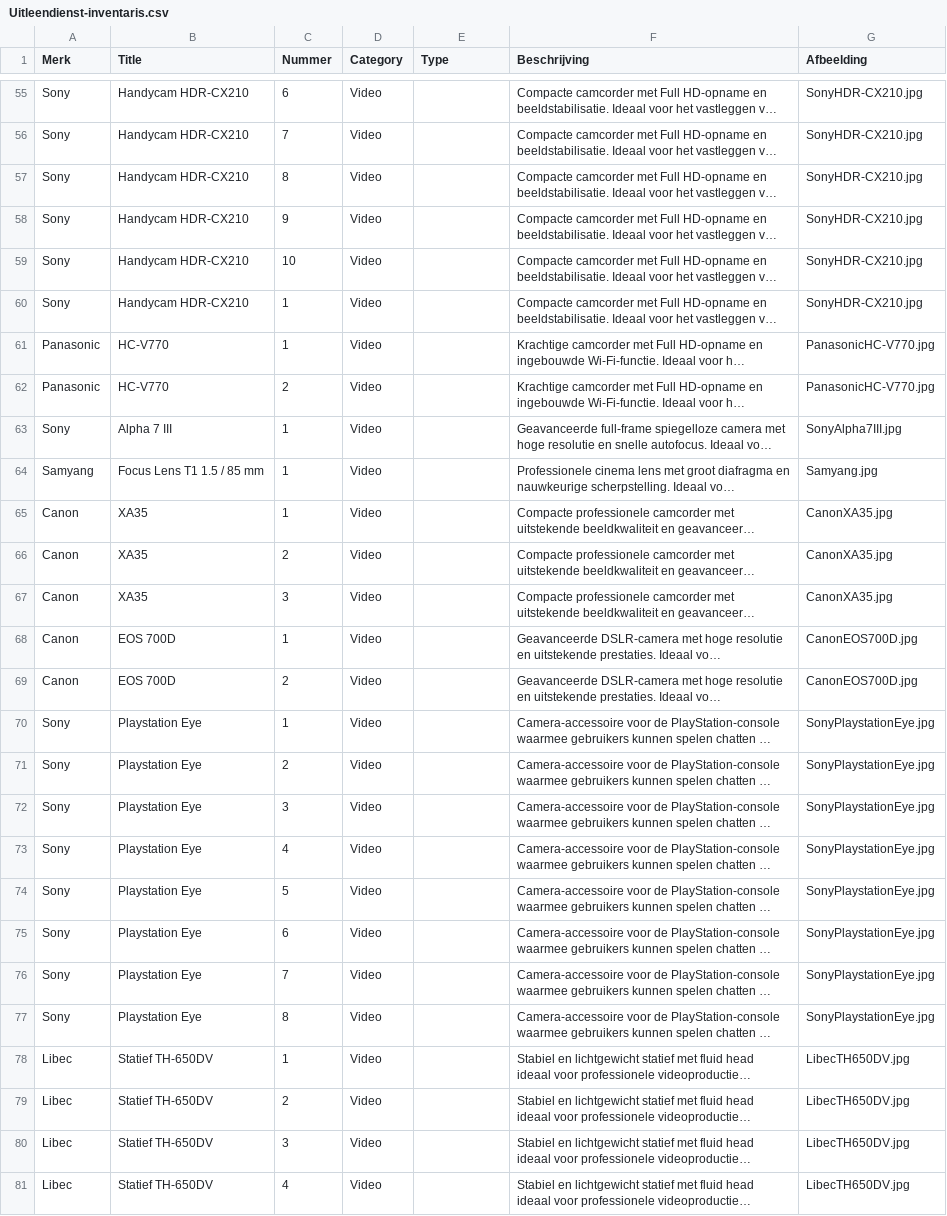
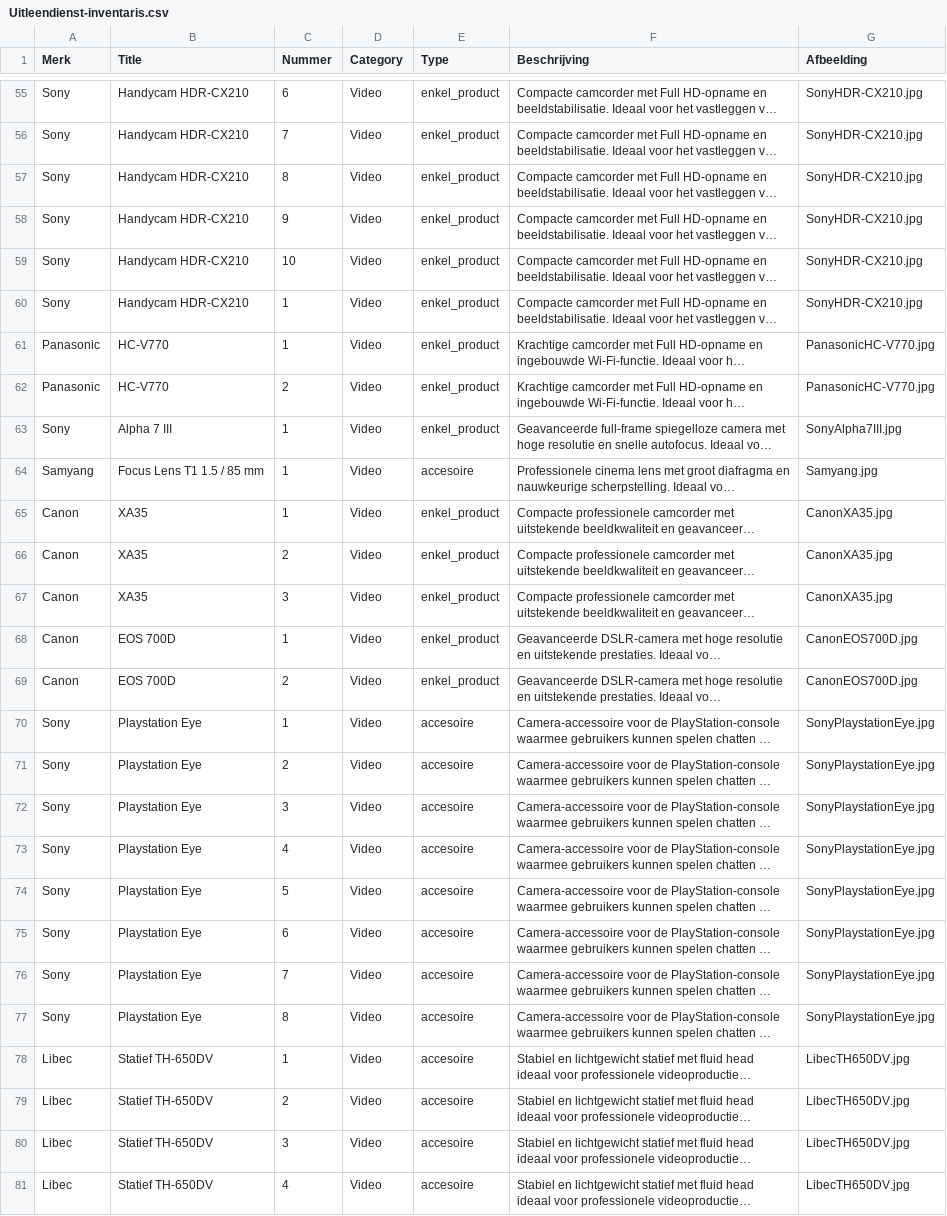
Before and after one commit to Programmingproject-Groep1/ProgrammingProject_Groep1, a CSV file: Uitleendienst-inventaris.csv, drawn as a sheet; only a part is shown, gaps mark what is left out; long unchanged cells end in …; the diff covers the shown part only; the diff names each change by its address in the sheet, - before the commit and + after, or states it on an @@ line.

Commit message:
Type van producten veranderd in de csv file

```diff
--- a/Uitleendienst-inventaris.csv
+++ b/Uitleendienst-inventaris.csv
-E55:E63 (Type): (empty)
+E55:E63 (Type): enkel_product
-E64 (Type): (empty)
+E64 (Type): accesoire
-E65:E69 (Type): (empty)
+E65:E69 (Type): enkel_product
-E70:E81 (Type): (empty)
+E70:E81 (Type): accesoire
```
Also changed, not shown: 99 edited cells elsewhere in this file, inventaris.csv.
